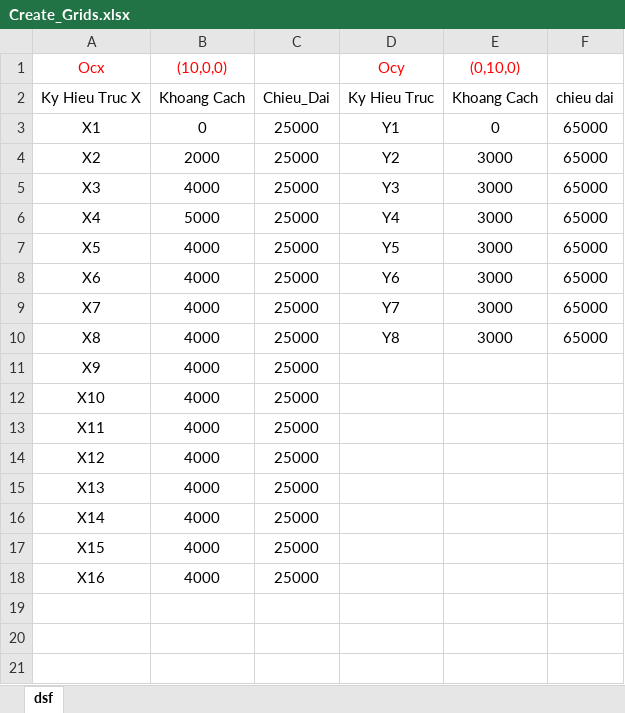
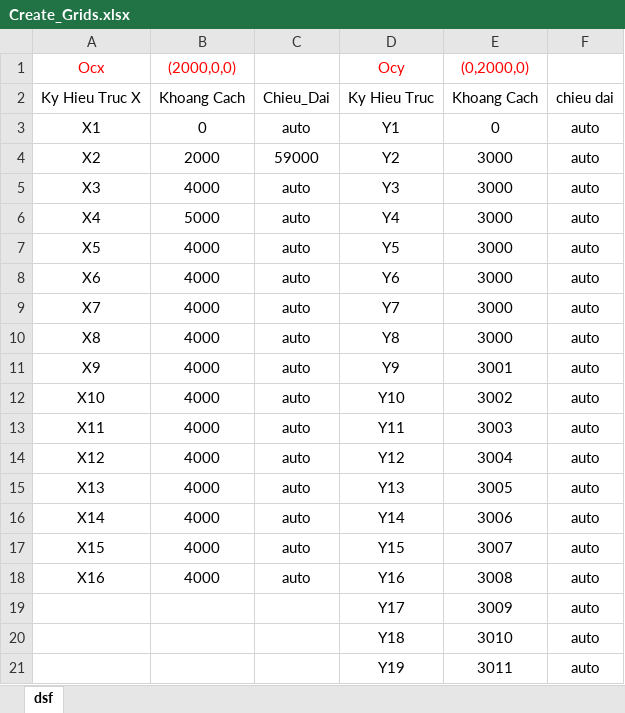
Before and after one commit to nhuannguyen1/pyRevitnvn, an Excel workbook: pyRevitnvn.tab/Training.panel/Training.pushbutton/Create_Grids.xlsx, sheet dsf, drawn as a sheet; values as stored, in another font and other column widths than the file's, no borders; the diff names each change by its address in the sheet, - before the commit and + after, or states it on an @@ line.

```diff
--- a/pyRevitnvn.tab/Training.panel/Training.pushbutton/Create_Grids.xlsx (sheet dsf)
+++ b/pyRevitnvn.tab/Training.panel/Training.pushbutton/Create_Grids.xlsx (sheet dsf)
-B1: (10,0,0)
+B1: (2000,0,0)
-E1: (0,10,0)
+E1: (0,2000,0)
-C3: 25000
+C3: auto
-F3:F10: 65000
+F3:F10: auto
-C4: 25000
+C4: 59000
-C5:C18: 25000
+C5:C18: auto
-D11 (Ocy): (empty)
+D11 (Ocy): Y9
-E11 ((0,2000,0)): (empty)
+E11 ((0,2000,0)): 3001
-F11:F18: (empty)
+F11:F18: auto
-D12 (Ocy): (empty)
+D12 (Ocy): Y10
-E12 ((0,2000,0)): (empty)
+E12 ((0,2000,0)): 3002
-D13 (Ocy): (empty)
+D13 (Ocy): Y11
-E13 ((0,2000,0)): (empty)
+E13 ((0,2000,0)): 3003
-D14 (Ocy): (empty)
+D14 (Ocy): Y12
-E14 ((0,2000,0)): (empty)
+E14 ((0,2000,0)): 3004
-D15 (Ocy): (empty)
+D15 (Ocy): Y13
-E15 ((0,2000,0)): (empty)
+E15 ((0,2000,0)): 3005
-D16 (Ocy): (empty)
+D16 (Ocy): Y14
-E16 ((0,2000,0)): (empty)
+E16 ((0,2000,0)): 3006
-D17 (Ocy): (empty)
+D17 (Ocy): Y15
-E17 ((0,2000,0)): (empty)
+E17 ((0,2000,0)): 3007
-D18 (Ocy): (empty)
+D18 (Ocy): Y16
-E18 ((0,2000,0)): (empty)
+E18 ((0,2000,0)): 3008
+row 19:  |  |  | Y17 | 3009 | auto
+row 20:  |  |  | Y18 | 3010 | auto
+row 21:  |  |  | Y19 | 3011 | auto
```
Also changed, not shown: 2 other files.
